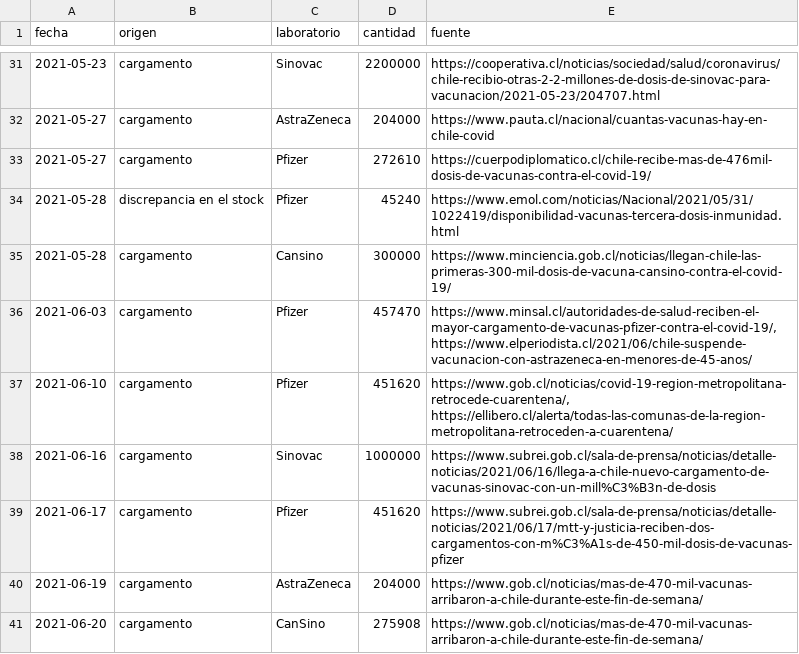
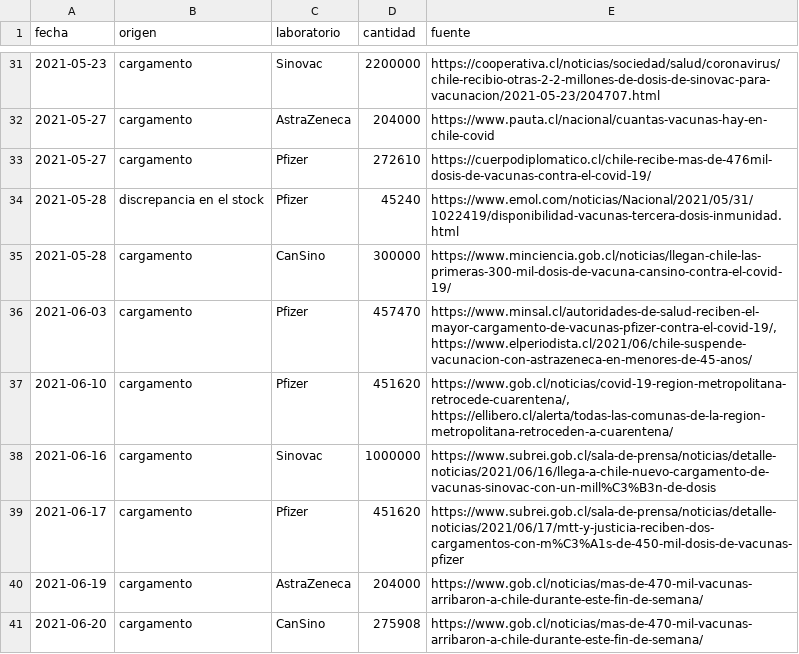
Before and after one commit to xavierutox/campana-vacunacion-covid-19, a CSV file: output/contrib/vacunas_importadas_fabricante_fecha.csv, drawn as a sheet; only a part is shown, gaps mark what is left out.

Commit message:
Update vacunas_importadas_fabricante_fecha.csv

```diff
--- a/output/contrib/vacunas_importadas_fabricante_fecha.csv
+++ b/output/contrib/vacunas_importadas_fabricante_fecha.csv
@@ -34,3 +34,3 @@ fecha,origen,laboratorio,cantidad,fuente
 2021-05-28,discrepancia en el stock,Pfizer,45240,https://www.emol.com/noticias/Nacional/2021/05/31/1022419/disponibilidad-vacunas-tercera-dosis-inmunidad.html
-2021-05-28,cargamento,Cansino,300000,https://www.minciencia.gob.cl/noticias/llegan-chile-las-primeras-300-mil-dosis-de-vacuna-cansino-contra-el-covid-19/
+2021-05-28,cargamento,CanSino,300000,https://www.minciencia.gob.cl/noticias/llegan-chile-las-primeras-300-mil-dosis-de-vacuna-cansino-contra-el-covid-19/
 2021-06-03,cargamento,Pfizer,457470,"https://www.minsal.cl/autoridades-de-salud-reciben-el-mayor-cargamento-de-vacunas-pfizer-contra-el-covid-19/,https://www.elperiodista.cl/2021/06/chile-suspende-vacunacion-con-astrazeneca-en-menores-de-45-anos/"
```
